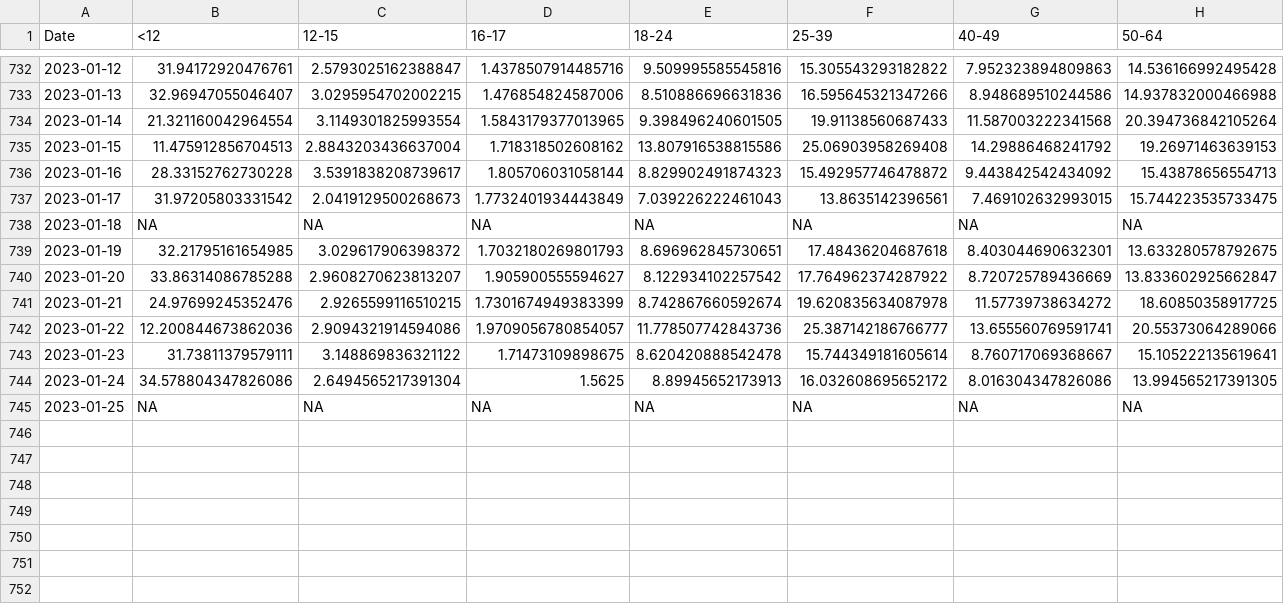
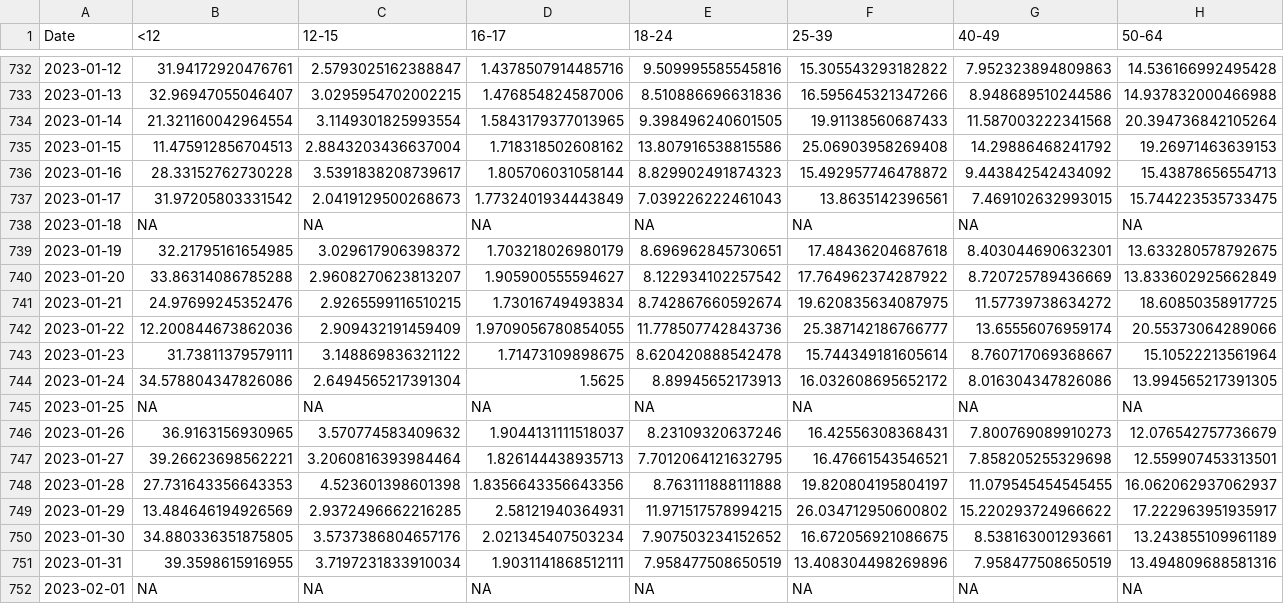
Before and after one commit to Dotdash-Data-Journalism/2021_2022_VWH_covid_vaccine_tracker, a CSV file: chartData/cdcFullVaxByAge.csv, drawn as a sheet; only a part is shown, gaps mark what is left out; rows hold the shown columns only; the diff names each change by its address in the sheet, - before the commit and + after, or states it on an @@ line.

```diff
--- a/chartData/cdcFullVaxByAge.csv
+++ b/chartData/cdcFullVaxByAge.csv
-D739 (16-17): 1.7032180269801793
+D739 (16-17): 1.703218026980179
-H740 (50-64): 13.833602925662847
+H740 (50-64): 13.833602925662849
-D741 (16-17): 1.7301674949383399
+D741 (16-17): 1.73016749493834
-F741 (25-39): 19.620835634087978
+F741 (25-39): 19.620835634087975
-C742 (12-15): 2.9094321914594086
+C742 (12-15): 2.909432191459409
-D742 (16-17): 1.9709056780854057
+D742 (16-17): 1.9709056780854055
-G742 (40-49): 13.655560769591741
+G742 (40-49): 13.65556076959174
-H743 (50-64): 15.105222135619641
+H743 (50-64): 15.10522213561964
+row 746: 2023-01-26 | 36.9163156930965 | 3.570774583409632 | 1.9044131111518037 | 8.23109320637246 | 16.42556308368431 | 7.800769089910273 | 12.076542757736679
+row 747: 2023-01-27 | 39.26623698562221 | 3.2060816393984464 | 1.826144438935713 | 7.7012064121632795 | 16.47661543546521 | 7.858205255329698 | 12.559907453313501
+row 748: 2023-01-28 | 27.731643356643353 | 4.523601398601398 | 1.8356643356643356 | 8.763111888111888 | 19.820804195804197 | 11.079545454545455 | 16.062062937062937
+row 749: 2023-01-29 | 13.484646194926569 | 2.9372496662216285 | 2.58121940364931 | 11.971517578994215 | 26.034712950600802 | 15.220293724966622 | 17.222963951935917
+row 750: 2023-01-30 | 34.880336351875805 | 3.5737386804657176 | 2.021345407503234 | 7.907503234152652 | 16.672056921086675 | 8.538163001293661 | 13.243855109961189
+row 751: 2023-01-31 | 39.3598615916955 | 3.7197231833910034 | 1.9031141868512111 | 7.958477508650519 | 13.408304498269896 | 7.958477508650519 | 13.494809688581316
+row 752: 2023-02-01 | NA | NA | NA | NA | NA | NA | NA
```
Also changed, not shown: chartData/areWeThereYet.csv, chartData/boosterMap.csv, 3 other files.
